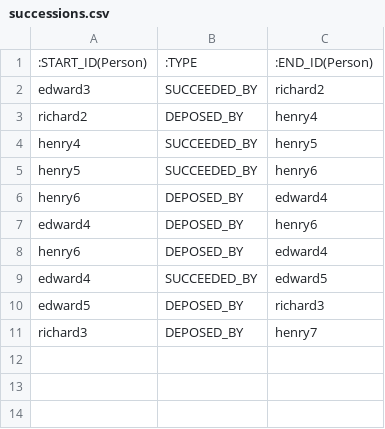
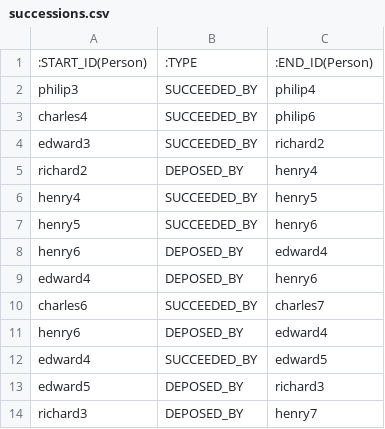
Before and after one commit to nickwhitt/rex, a CSV file: import/successions.csv, drawn as a sheet.

```diff
--- a/import/successions.csv
+++ b/import/successions.csv
@@ -1,2 +1,4 @@
 :START_ID(Person),:TYPE,:END_ID(Person)
+philip3,SUCCEEDED_BY,philip4
+charles4,SUCCEEDED_BY,philip6
 edward3,SUCCEEDED_BY,richard2
@@ -7,2 +9,3 @@ henry6,DEPOSED_BY,edward4
 edward4,DEPOSED_BY,henry6
+charles6,SUCCEEDED_BY,charles7
 henry6,DEPOSED_BY,edward4
```
Also changed, not shown: import/ancestors.csv, import/houses.csv, 4 other files.
